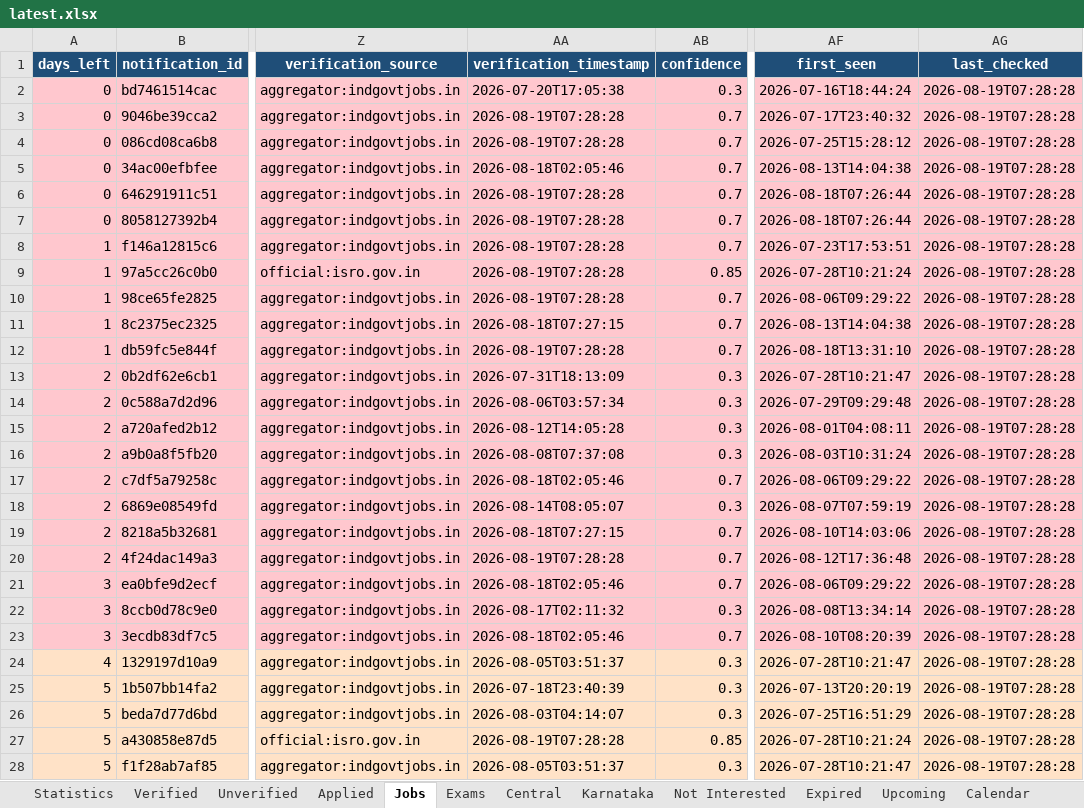
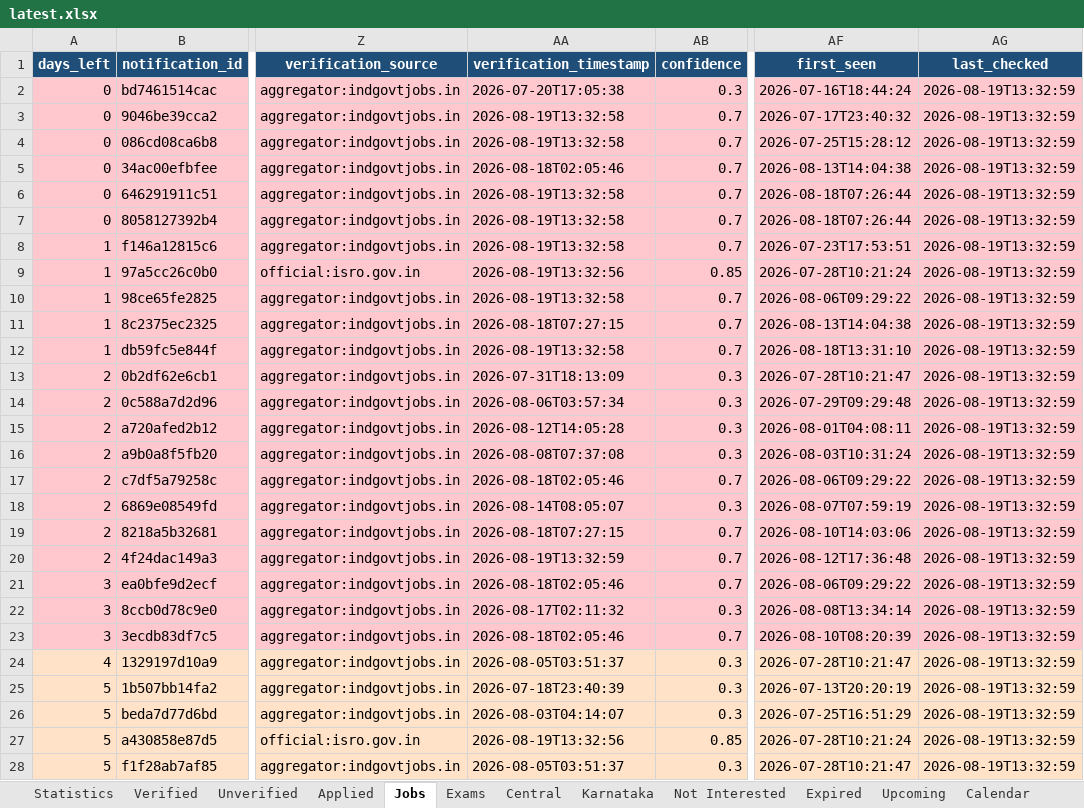
Before and after one commit to DarkWeb2024/govt-jobs-tracker, an Excel workbook: docs/data/latest.xlsx, sheet Jobs, drawn as a sheet; only a part is shown, gaps mark what is left out; values as stored, in another font and other column widths than the file's, no borders; the diff covers the shown part only; the diff names each change by its address in the sheet, - before the commit and + after, or states it on an @@ line.

```diff
--- a/docs/data/latest.xlsx (sheet Jobs)
+++ b/docs/data/latest.xlsx (sheet Jobs)
-AG2:AG28 (last_checked): 2026-08-19T07:28:28
+AG2:AG28 (last_checked): 2026-08-19T13:32:59
-AA3:AA4 (verification_timestamp): 2026-08-19T07:28:28
+AA3:AA4 (verification_timestamp): 2026-08-19T13:32:58
-AA6:AA8 (verification_timestamp): 2026-08-19T07:28:28
+AA6:AA8 (verification_timestamp): 2026-08-19T13:32:58
-AA9 (verification_timestamp): 2026-08-19T07:28:28
+AA9 (verification_timestamp): 2026-08-19T13:32:56
-AA10 (verification_timestamp): 2026-08-19T07:28:28
+AA10 (verification_timestamp): 2026-08-19T13:32:58
-AA12 (verification_timestamp): 2026-08-19T07:28:28
+AA12 (verification_timestamp): 2026-08-19T13:32:58
-AA20 (verification_timestamp): 2026-08-19T07:28:28
+AA20 (verification_timestamp): 2026-08-19T13:32:59
-AA27 (verification_timestamp): 2026-08-19T07:28:28
+AA27 (verification_timestamp): 2026-08-19T13:32:56
```
Also changed, not shown: 5 added rows and 1094 edited cells elsewhere in this sheet, sheet Central, sheet Unverified, sheet Karnataka, sheet Verified, sheet Expired, sheet History, 5 more sheets, 5 other files.
